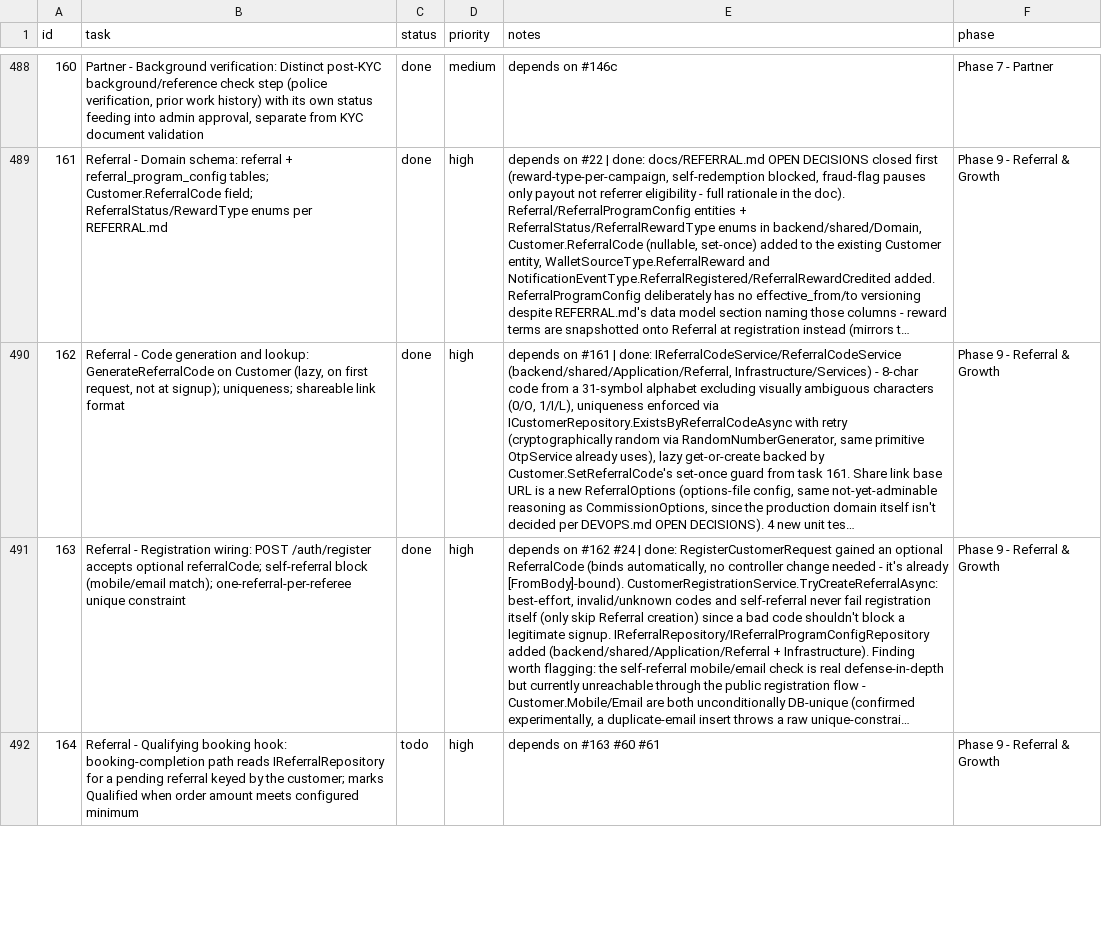
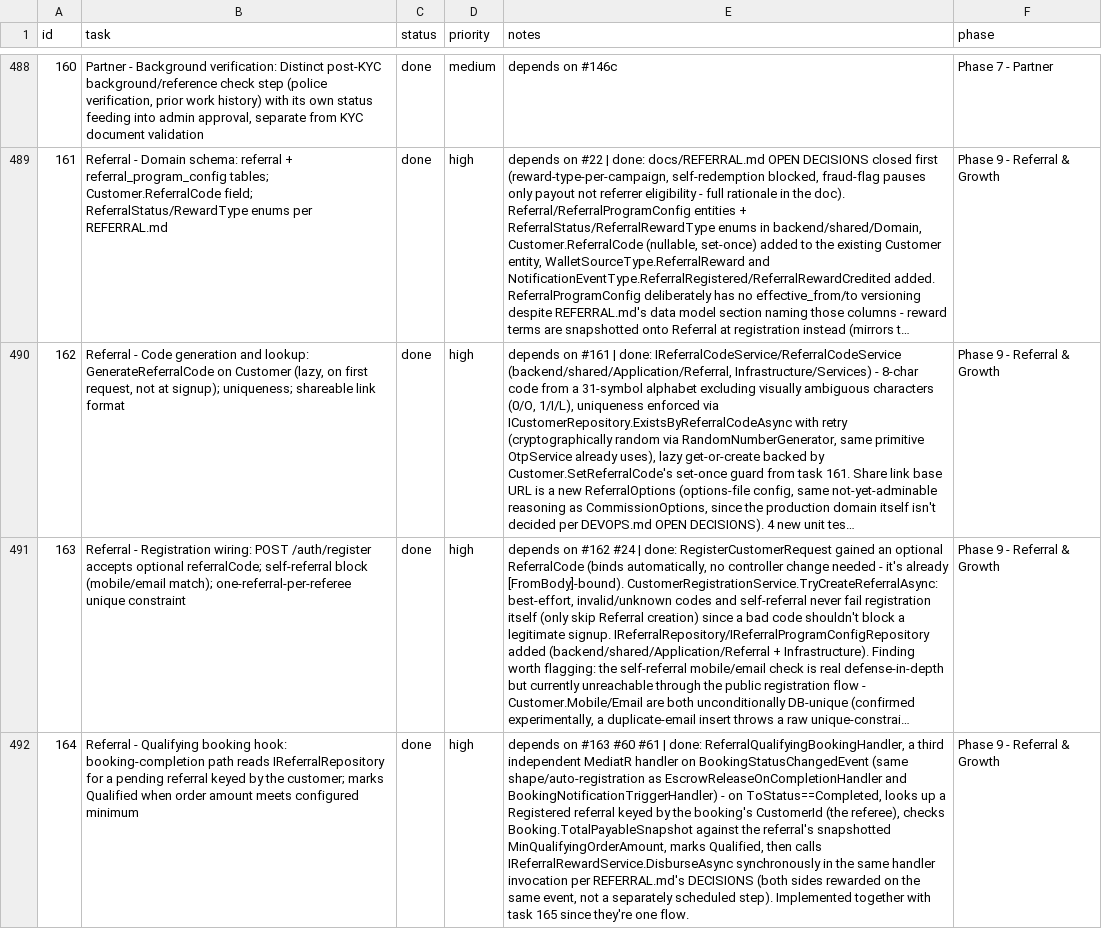
Before and after one commit to SantoshGitlab/nestly, a CSV file: tasks.csv, drawn as a sheet; only a part is shown, gaps mark what is left out; long unchanged cells end in …; the diff covers the shown part only; the diff names each change by its address in the sheet, - before the commit and + after, or states it on an @@ line.

```diff
--- a/tasks.csv
+++ b/tasks.csv
-C492 (status): todo
+C492 (status): done
-E492 (notes): …#60 #61
+E492 (notes): …#60 #61 | done: ReferralQualifyingBookingHandler, a third independent MediatR handler on BookingStatusChangedEvent (same shape/auto-registration as EscrowReleaseOnCompletionHandler and BookingNotificationTriggerHandler) - on ToStatus==Completed, looks up a Registered referral keyed by the booking's CustomerId (the referee), checks Booking.TotalPayableSnapshot against the referral's snapshotted MinQualifyingOrderAmount, marks Qualified, then calls IReferralRewardService.DisburseAsync synchronously in the same handler invocation per REFERRAL.md's DECISIONS (both sides rewarded on the same event, not a separately scheduled step). Implemented together with task 165 since they're one flow.
```
Also changed, not shown: 4 edited cells elsewhere in this file, 11 other files.
